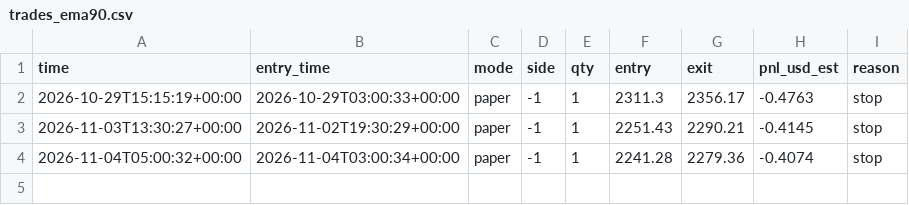
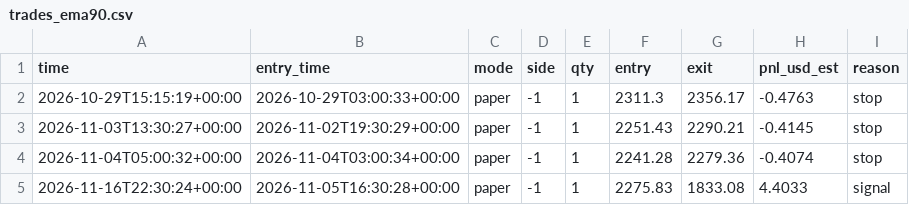
Before and after one commit to EPFRAGHU/delta-paper-bot, a CSV file: trades_ema90.csv, drawn as a sheet; the diff names each change by its address in the sheet, - before the commit and + after, or states it on an @@ line.

Commit message:
paper tick 2026-11-16T22:30Z

```diff
--- a/trades_ema90.csv
+++ b/trades_ema90.csv
+row 5: 2026-11-16T22:30:24+00:00 | 2026-11-05T16:30:28+00:00 | paper | -1 | 1 | 2275.83 | 1833.08 | 4.4033 | signal
```
Also changed, not shown: signals_ema90.csv, 4 other files.
